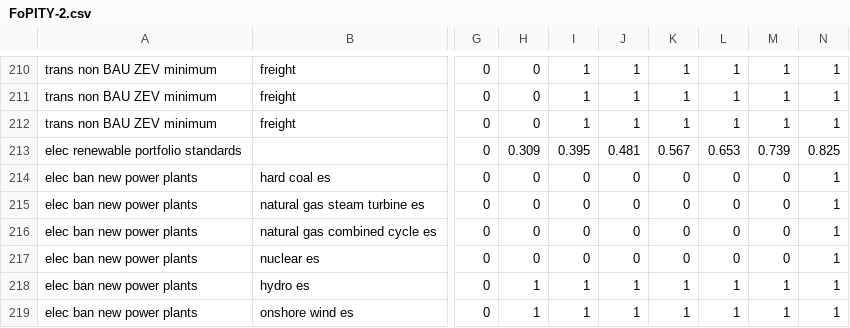
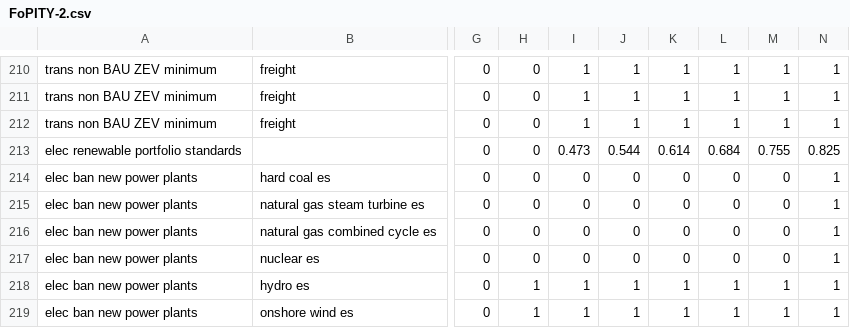
Before and after one commit to EnergyInnovation/eps-nevada, a CSV file: InputData/plcy-schd/FoPITY/FoPITY-2.csv, drawn as a sheet; only a part is shown, gaps mark what is left out; the diff names each change by its address in the sheet, - before the commit and + after, or states it on an @@ line.

```diff
--- a/InputData/plcy-schd/FoPITY/FoPITY-2.csv
+++ b/InputData/plcy-schd/FoPITY/FoPITY-2.csv
-H213: 0.309
+H213: 0
-I213: 0.395
+I213: 0.473
-J213: 0.481
+J213: 0.544
-K213: 0.567
+K213: 0.614
-L213: 0.653
+L213: 0.684
-M213: 0.739
+M213: 0.755
```
Also changed, not shown: InputData/bldgs/SYCEU/SYCEU-commercial.csv, InputData/bldgs/SYCEU/SYCEU-rural-residential.csv, 9 other files.
